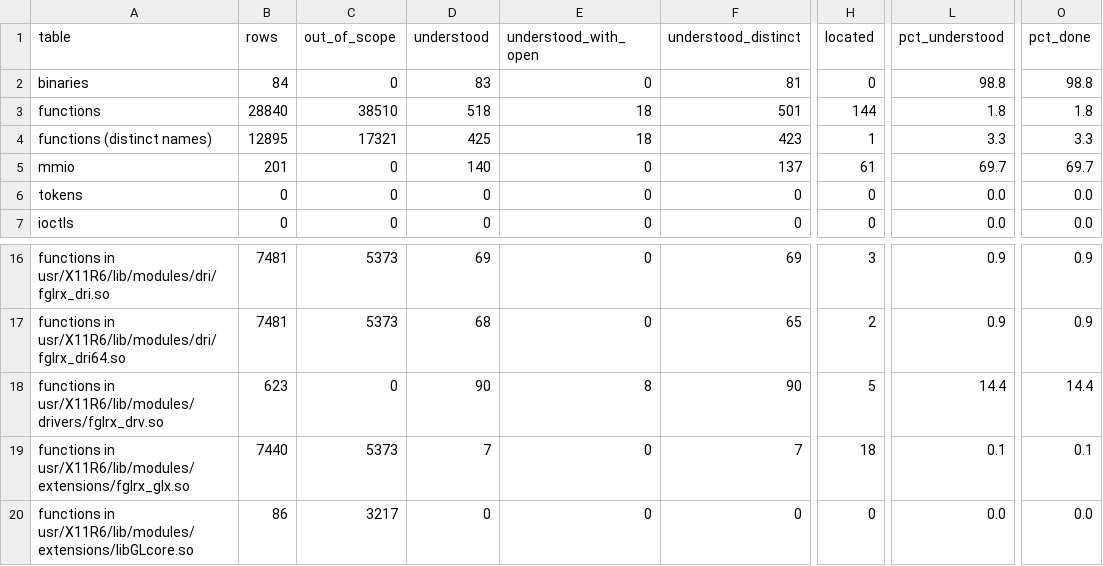
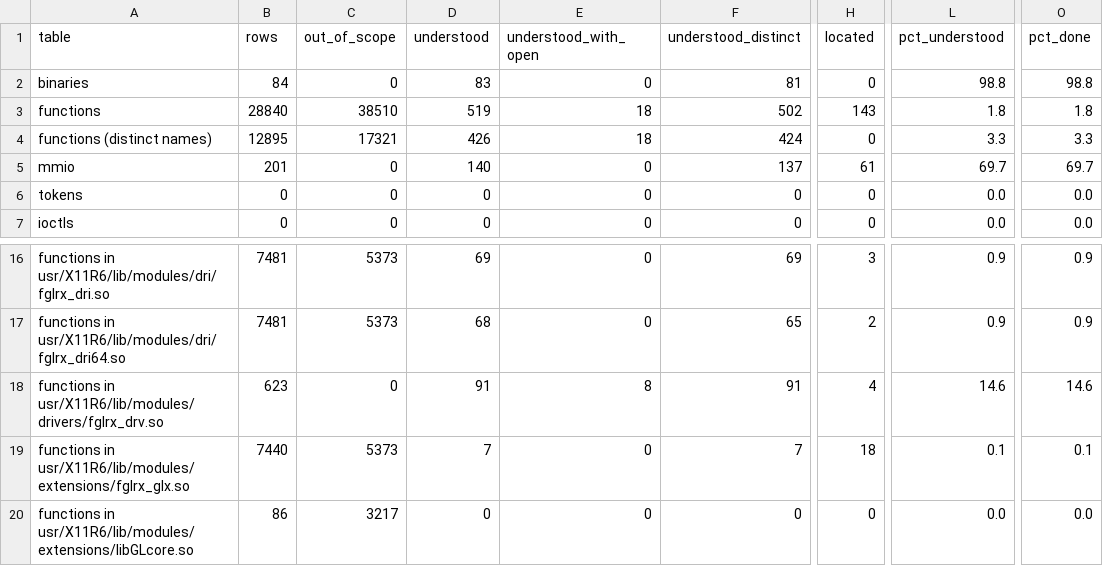
Before and after one commit to jamesbraid/voyager, a TSV file: docs/inventory/summary.tsv, drawn as a sheet; only a part is shown, gaps mark what is left out; the diff names each change by its address in the sheet, - before the commit and + after, or states it on an @@ line.

Commit message:
docs/fglrx_drv: state the clock-divider search entry without a hedge
The search entry listed what the reading did not establish, which the
inventory grades as a hedge; keep the inferred label and state only what
was read.

```diff
--- a/docs/inventory/summary.tsv
+++ b/docs/inventory/summary.tsv
-D3 (understood): 518
+D3 (understood): 519
-F3 (understood_distinct): 501
+F3 (understood_distinct): 502
-H3 (located): 144
+H3 (located): 143
-D4 (understood): 425
+D4 (understood): 426
-F4 (understood_distinct): 423
+F4 (understood_distinct): 424
-H4 (located): 1
+H4 (located): 0
-D18 (understood): 90
+D18 (understood): 91
-F18 (understood_distinct): 90
+F18 (understood_distinct): 91
-H18 (located): 5
+H18 (located): 4
-L18 (pct_understood): 14.4
+L18 (pct_understood): 14.6
-O18 (pct_done): 14.4
+O18 (pct_done): 14.6
```
Also changed, not shown: 3 other files.
